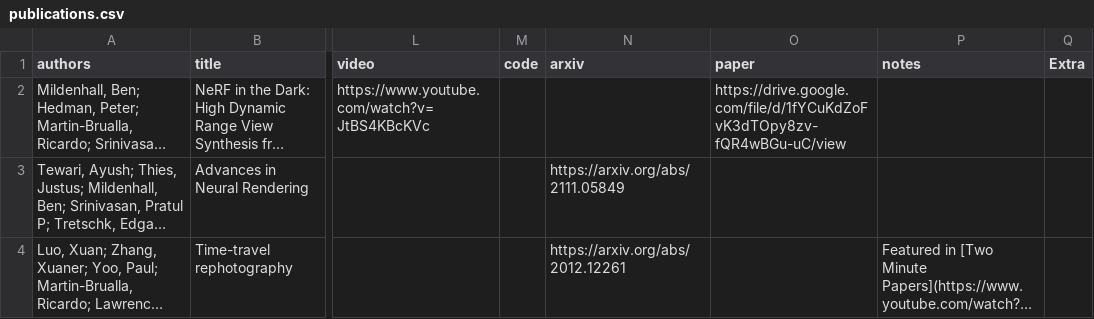
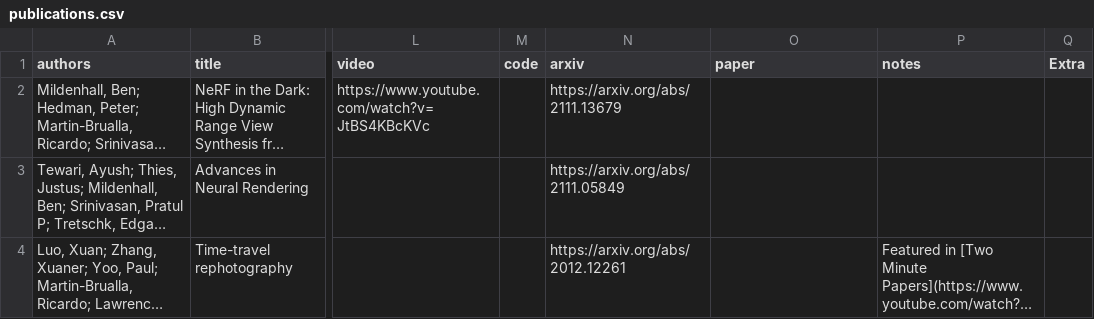
Before and after one commit to rmbrualla/rmbrualla.github.io, a CSV file: _data/publications.csv, drawn as a sheet; only a part is shown, gaps mark what is left out; long unchanged cells end in …; the diff names each change by its address in the sheet, - before the commit and + after, or states it on an @@ line.

Commit message:
Adds arxiv link.

```diff
--- a/_data/publications.csv
+++ b/_data/publications.csv
-N2 (arxiv): (empty)
+N2 (arxiv): https://arxiv.org/abs/2111.13679
-O2 (paper): https://drive.google.com/file/d/1fYCuKdZoFvK3dTOpy8zv-fQR4wBGu-uC/view
+O2 (paper): (empty)
```
